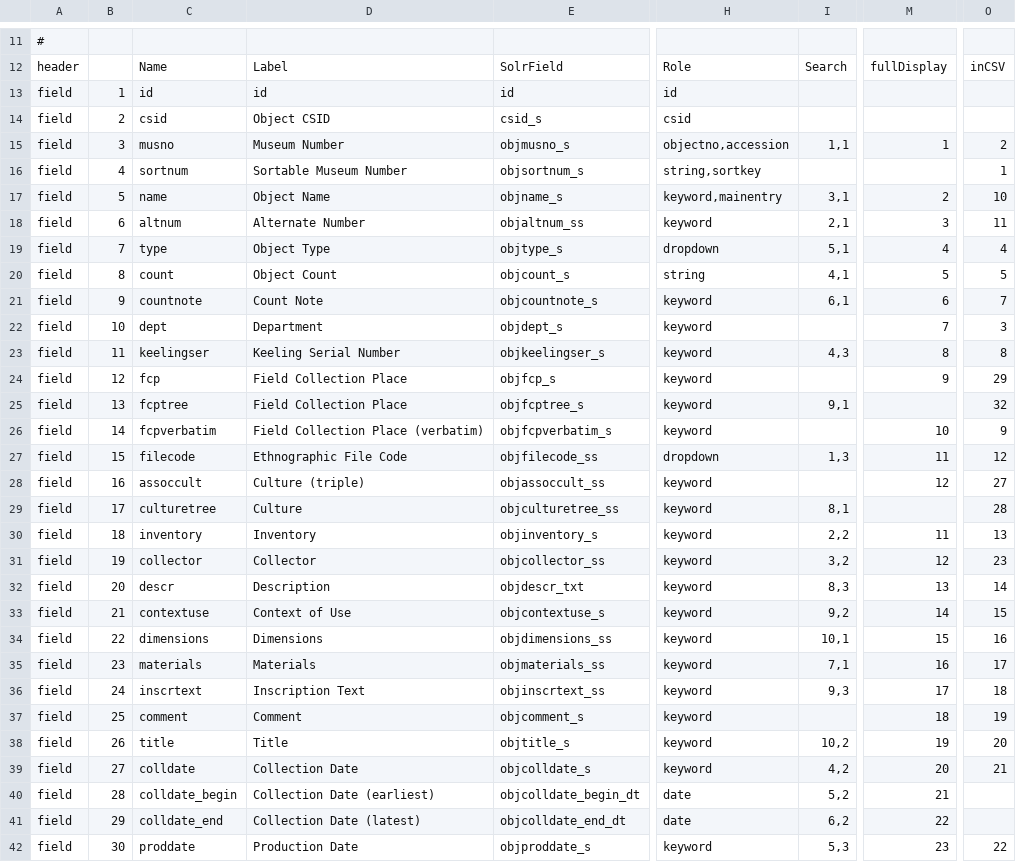
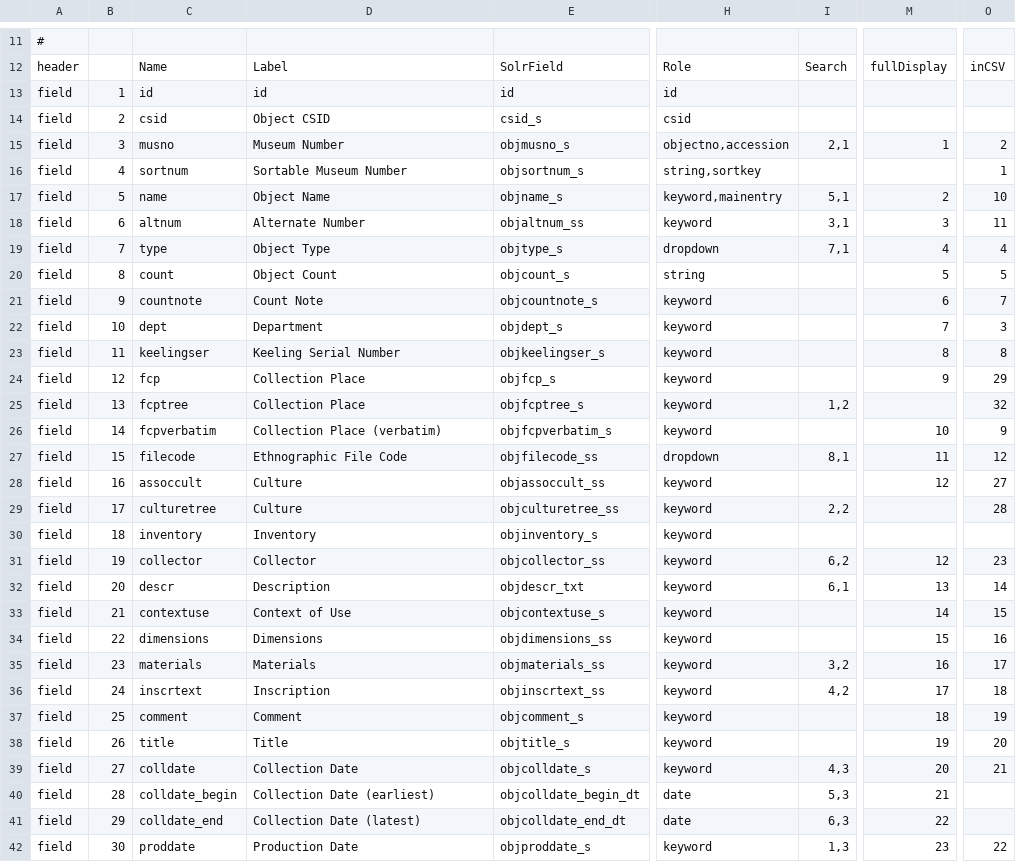
Before and after one commit to reginax/pahma_project, a CSV file: search/pahmaportalparms.csv, drawn as a sheet; only a part is shown, gaps mark what is left out; the diff covers the shown part only; the diff names each change by its address in the sheet, - before the commit and + after, or states it on an @@ line.

Commit message:
PAHMA-1141, PAHMA-1188: revision 1.5 of portal parms

```diff
--- a/search/pahmaportalparms.csv
+++ b/search/pahmaportalparms.csv
-I15: 1,1
+I15: 2,1
-I17: 3,1
+I17: 5,1
-I18: 2,1
+I18: 3,1
-I19: 5,1
+I19: 7,1
-I20: 4,1
+I20: (empty)
-I21: 6,1
+I21: (empty)
-I23: 4,3
+I23: (empty)
-D24:D25: Field Collection Place
+D24:D25: Collection Place
-I25: 9,1
+I25: 1,2
-D26: Field Collection Place (verbatim)
+D26: Collection Place (verbatim)
-I27: 1,3
+I27: 8,1
-D28: Culture (triple)
+D28: Culture
-I29: 8,1
+I29: 2,2
-I30: 2,2
+I30: (empty)
-M30: 11
+M30: (empty)
-O30: 13
+O30: (empty)
-I31: 3,2
+I31: 6,2
-I32: 8,3
+I32: 6,1
-I33: 9,2
+I33: (empty)
-I34: 10,1
+I34: (empty)
-I35: 7,1
+I35: 3,2
-D36: Inscription Text
+D36: Inscription
-I36: 9,3
+I36: 4,2
-I38: 10,2
+I38: (empty)
-I39: 4,2
+I39: 4,3
-I40: 5,2
+I40: 5,3
-I41: 6,2
+I41: 6,3
-I42: 5,3
+I42: 1,3
```
Also changed, not shown: 14 edited cells elsewhere in this file.
